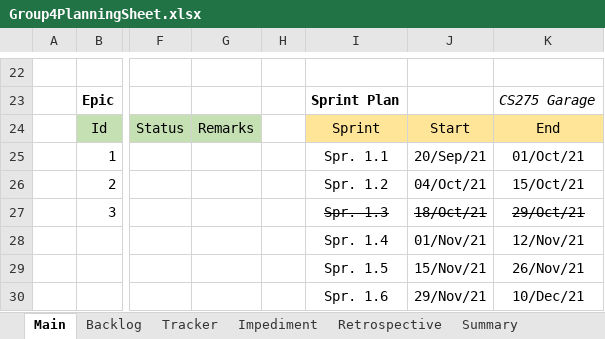
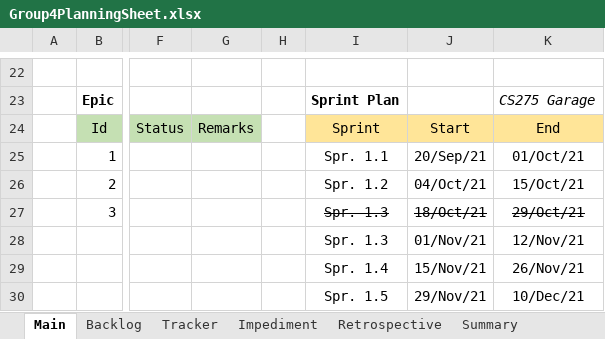
Before and after one commit to Parking-Garage-CS275/Group4_ParkingGarage, an Excel workbook: Group4PlanningSheet.xlsx, sheet Main, drawn as a sheet; only a part is shown, gaps mark what is left out; values as stored, in another font and other column widths than the file's, no borders; charts and pictures not drawn; the diff names each change by its address in the sheet, - before the commit and + after, or states it on an @@ line.

```diff
--- a/Group4PlanningSheet.xlsx (sheet Main)
+++ b/Group4PlanningSheet.xlsx (sheet Main)
-I28: Spr. 1.4
+I28: Spr. 1.3
-I29: Spr. 1.5
+I29: Spr. 1.4
-I30: Spr. 1.6
+I30: Spr. 1.5
```
Also changed, not shown: sheet Backlog, sheet Matt W, charts or pictures.
